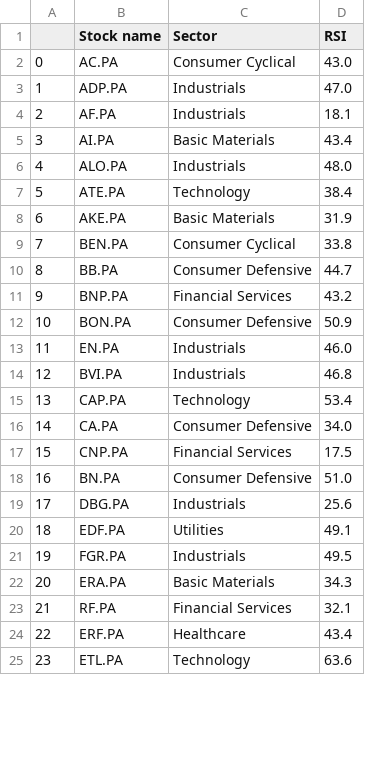
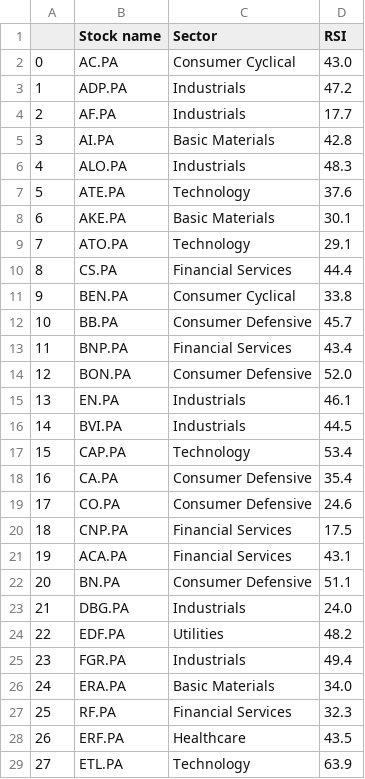
Before and after one commit to stockscreenerMM/stockscreenerMM.github.io, a CSV file: data/stocks_sbf120.csv, drawn as a sheet; only a part is shown; addresses are those after the commit; the diff covers the shown part only; the diff names each change by its address in the sheet, - before the commit and + after, or states it on an @@ line.

```diff
--- a/data/stocks_sbf120.csv
+++ b/data/stocks_sbf120.csv
-D3 (RSI): 47.0
+D3 (RSI): 47.2
-D4 (RSI): 18.1
+D4 (RSI): 17.7
-D5 (RSI): 43.4
+D5 (RSI): 42.8
-D6 (RSI): 48.0
+D6 (RSI): 48.3
-D7 (RSI): 38.4
+D7 (RSI): 37.6
-D8 (RSI): 31.9
+D8 (RSI): 30.1
+row 9: 7 | ATO.PA | Technology | 29.1
+row 10: 8 | CS.PA | Financial Services | 44.4
@@ column A renumbered from row 11 down @@
-D12 (RSI): 44.7
+D12 (RSI): 45.7
-D13 (RSI): 43.2
+D13 (RSI): 43.4
-D14 (RSI): 50.9
+D14 (RSI): 52.0
-D15 (RSI): 46.0
+D15 (RSI): 46.1
-D16 (RSI): 46.8
+D16 (RSI): 44.5
-D18 (RSI): 34.0
+D18 (RSI): 35.4
+row 19: 17 | CO.PA | Consumer Defensive | 24.6
+row 21: 19 | ACA.PA | Financial Services | 43.1
-D22 (RSI): 51.0
+D22 (RSI): 51.1
-D23 (RSI): 25.6
+D23 (RSI): 24.0
-D24 (RSI): 49.1
+D24 (RSI): 48.2
-D25 (RSI): 49.5
+D25 (RSI): 49.4
-D26 (RSI): 34.3
+D26 (RSI): 34.0
-D27 (RSI): 32.1
+D27 (RSI): 32.3
-D28 (RSI): 43.4
+D28 (RSI): 43.5
-D29 (RSI): 63.6
+D29 (RSI): 63.9
```
Also changed, not shown: 39 edited cells elsewhere in this file, data/stocks_cac40.csv.
